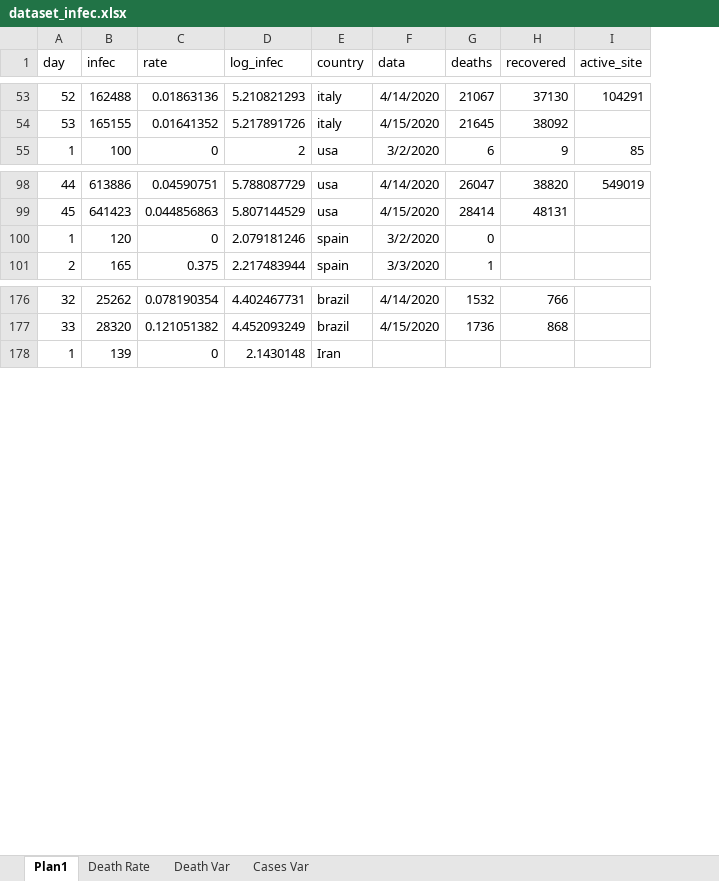
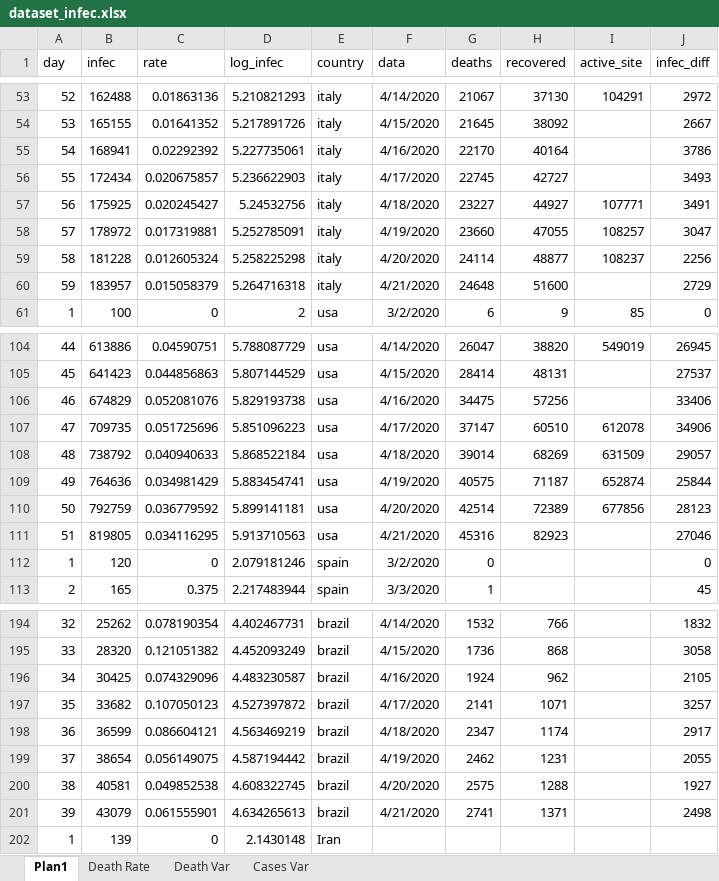
Before and after one commit to octavio-santiago/Covid19_data, an Excel workbook: dataset/dataset_infec.xlsx, sheet Plan1, drawn as a sheet; only a part is shown, gaps mark what is left out; values as stored, in another font and other column widths than the file's, no borders; the diff covers the shown part only; the diff names each change by its address in the sheet, - before the commit and + after, or states it on an @@ line.

```diff
--- a/dataset/dataset_infec.xlsx (sheet Plan1)
+++ b/dataset/dataset_infec.xlsx (sheet Plan1)
+column J (infec_diff), rows 53-54: 2972 | 2667; row 61: 0; rows 104-105: 26945 | 27537; rows 112-113: 0 | 45; rows 194-195: 1832 | 3058
+row 55: 54 | 168941 | 0.02292392 | 5.227735061 | italy | 4/16/2020 | 22170 | 40164 |  | 3786
+row 56: 55 | 172434 | 0.020675857 | 5.236622903 | italy | 4/17/2020 | 22745 | 42727 |  | 3493
+row 57: 56 | 175925 | 0.020245427 | 5.24532756 | italy | 4/18/2020 | 23227 | 44927 | 107771 | 3491
+row 58: 57 | 178972 | 0.017319881 | 5.252785091 | italy | 4/19/2020 | 23660 | 47055 | 108257 | 3047
+row 59: 58 | 181228 | 0.012605324 | 5.258225298 | italy | 4/20/2020 | 24114 | 48877 | 108237 | 2256
+row 60: 59 | 183957 | 0.015058379 | 5.264716318 | italy | 4/21/2020 | 24648 | 51600 |  | 2729
+row 106: 46 | 674829 | 0.052081076 | 5.829193738 | usa | 4/16/2020 | 34475 | 57256 |  | 33406
+row 107: 47 | 709735 | 0.051725696 | 5.851096223 | usa | 4/17/2020 | 37147 | 60510 | 612078 | 34906
+row 108: 48 | 738792 | 0.040940633 | 5.868522184 | usa | 4/18/2020 | 39014 | 68269 | 631509 | 29057
+row 109: 49 | 764636 | 0.034981429 | 5.883454741 | usa | 4/19/2020 | 40575 | 71187 | 652874 | 25844
+row 110: 50 | 792759 | 0.036779592 | 5.899141181 | usa | 4/20/2020 | 42514 | 72389 | 677856 | 28123
+row 111: 51 | 819805 | 0.034116295 | 5.913710563 | usa | 4/21/2020 | 45316 | 82923 |  | 27046
+row 196: 34 | 30425 | 0.074329096 | 4.483230587 | brazil | 4/16/2020 | 1924 | 962 |  | 2105
+row 197: 35 | 33682 | 0.107050123 | 4.527397872 | brazil | 4/17/2020 | 2141 | 1071 |  | 3257
+row 198: 36 | 36599 | 0.086604121 | 4.563469219 | brazil | 4/18/2020 | 2347 | 1174 |  | 2917
+row 199: 37 | 38654 | 0.056149075 | 4.587194442 | brazil | 4/19/2020 | 2462 | 1231 |  | 2055
+row 200: 38 | 40581 | 0.049852538 | 4.608322745 | brazil | 4/20/2020 | 2575 | 1288 |  | 1927
+row 201: 39 | 43079 | 0.061555901 | 4.634265613 | brazil | 4/21/2020 | 2741 | 1371 |  | 2498
```
Also changed, not shown: 65 added rows elsewhere in this sheet, sheet Cases Var, sheet Death Rate, sheet Death Var, formulas that keep their value, charts or pictures, dataset/Leitos hospitalares Estado.xlsx, dataset/corona_pred.xlsx, 4 other files.
